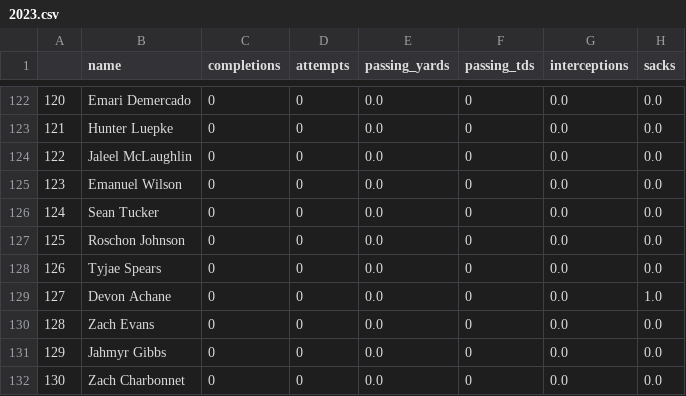
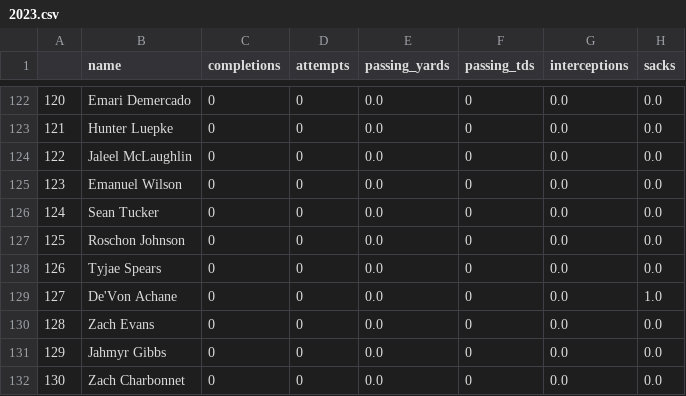
Before and after one commit to Alex-Bishka/Fantasy, a CSV file: Analysis/FantasyData/advanced-stats/RB/2023.csv, drawn as a sheet; only a part is shown, gaps mark what is left out; the diff covers the shown part only; the diff names each change by its address in the sheet, - before the commit and + after, or states it on an @@ line.

```diff
--- a/Analysis/FantasyData/advanced-stats/RB/2023.csv
+++ b/Analysis/FantasyData/advanced-stats/RB/2023.csv
-B129 (name): Devon Achane
+B129 (name): De'Von Achane
```
Also changed, not shown: 12 edited cells elsewhere in this file, Analysis/FantasyData/advanced-stats/QB/2023.csv, Analysis/FantasyData/advanced-stats/TE/2023.csv, 1 other file.
